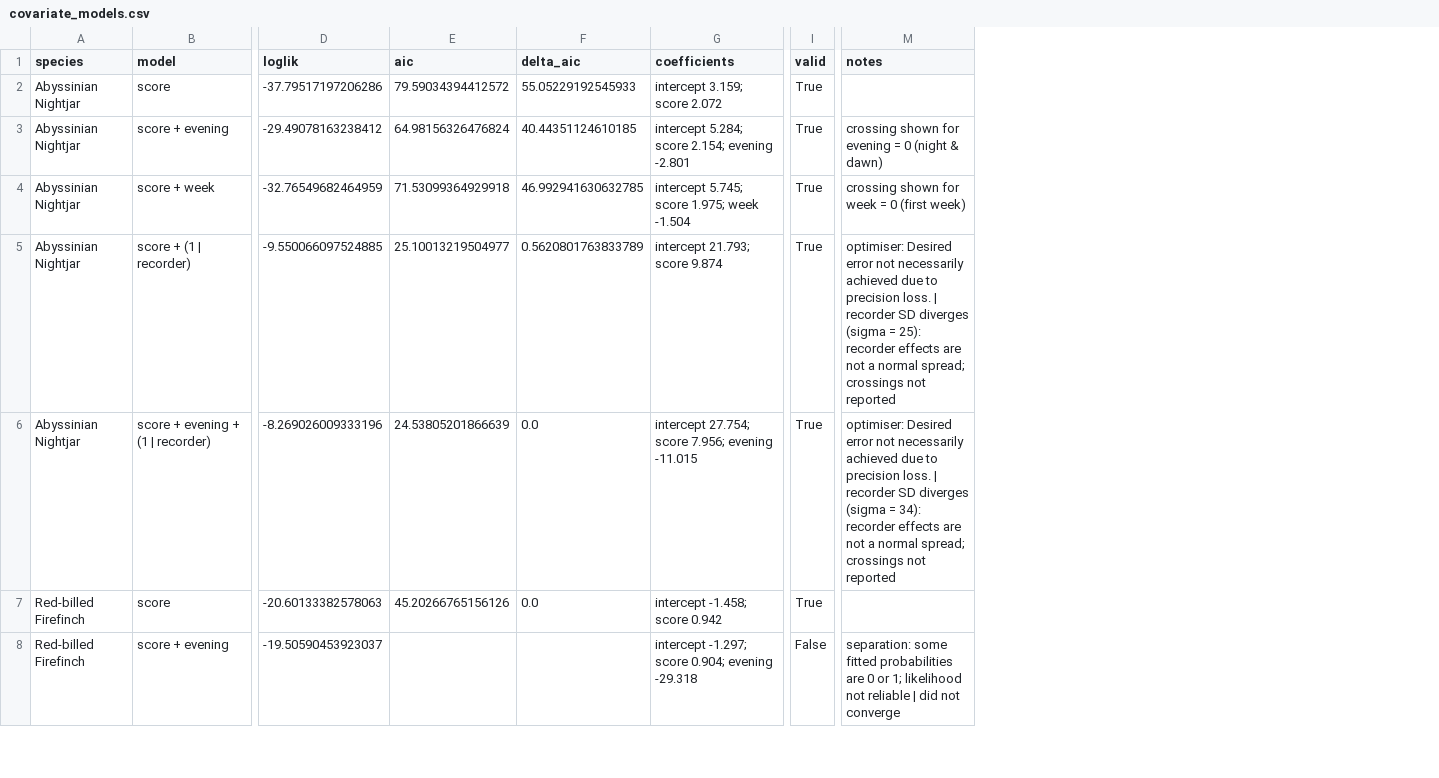
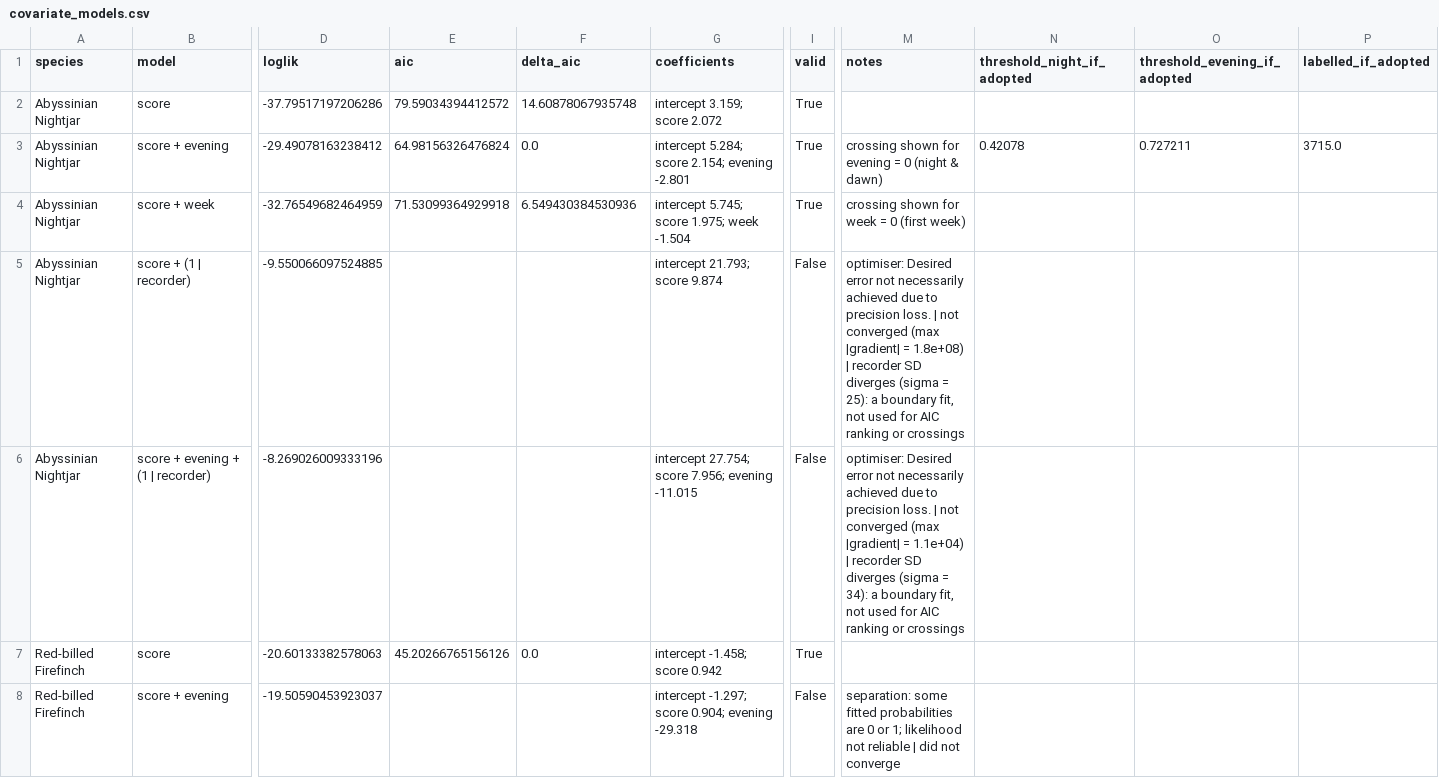
Before and after one commit to carlosdhoyos/naturalstate, a CSV file: challenge1/outputs/covariate_models.csv, drawn as a sheet; only a part is shown, gaps mark what is left out; the diff covers the shown part only; the diff names each change by its address in the sheet, - before the commit and + after, or states it on an @@ line.

```diff
--- a/challenge1/outputs/covariate_models.csv
+++ b/challenge1/outputs/covariate_models.csv
+column N (threshold_night_if_adopted), row 3: 0.42078
+column O (threshold_evening_if_adopted), row 3: 0.727211
+column P (labelled_if_adopted), row 3: 3715.0
-F2 (delta_aic): 55.05229192545933
+F2 (delta_aic): 14.60878067935748
-F3 (delta_aic): 40.44351124610185
+F3 (delta_aic): 0.0
-F4 (delta_aic): 46.992941630632785
+F4 (delta_aic): 6.549430384530936
-E5 (aic): 25.10013219504977
+E5 (aic): (empty)
-F5 (delta_aic): 0.5620801763833789
+F5 (delta_aic): (empty)
-I5:I6 (valid): True
+I5:I6 (valid): False
-M5 (notes): …loss. | recorder SD diverges (sigma = 25): recorder effects are not a normal spread; crossings not reported
+M5 (notes): …loss. | not converged (max |gradient| = 1.8e+08) | recorder SD diverges (sigma = 25): a boundary fit, not used for AIC ranking or crossings
-E6 (aic): 24.53805201866639
+E6 (aic): (empty)
-F6 (delta_aic): 0.0
+F6 (delta_aic): (empty)
-M6 (notes): …loss. | recorder SD diverges (sigma = 34): recorder effects are not a normal spread; crossings not reported
+M6 (notes): …loss. | not converged (max |gradient| = 1.1e+04) | recorder SD diverges (sigma = 34): a boundary fit, not used for AIC ranking or crossings
```
Also changed, not shown: 2 edited cells elsewhere in this file, 26 other files.
